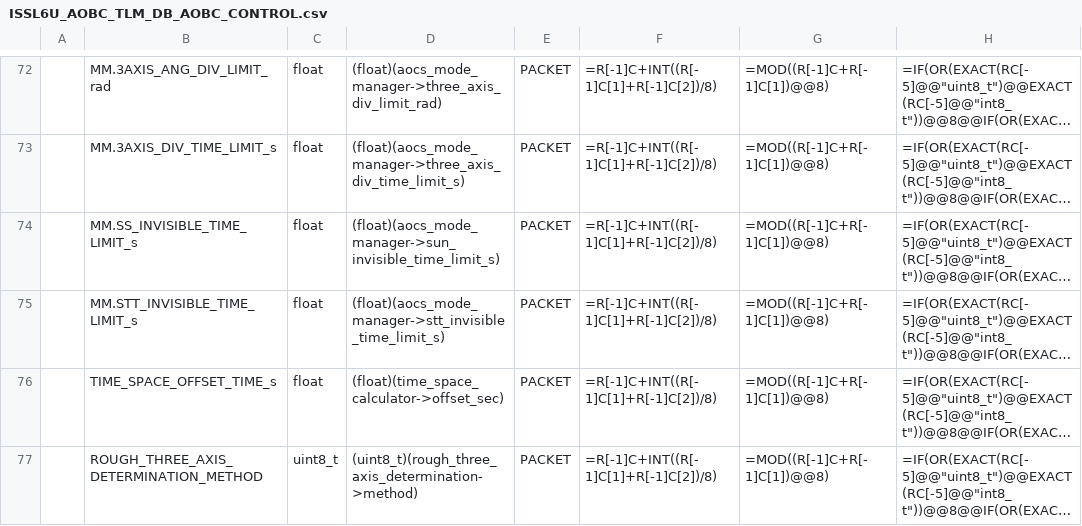
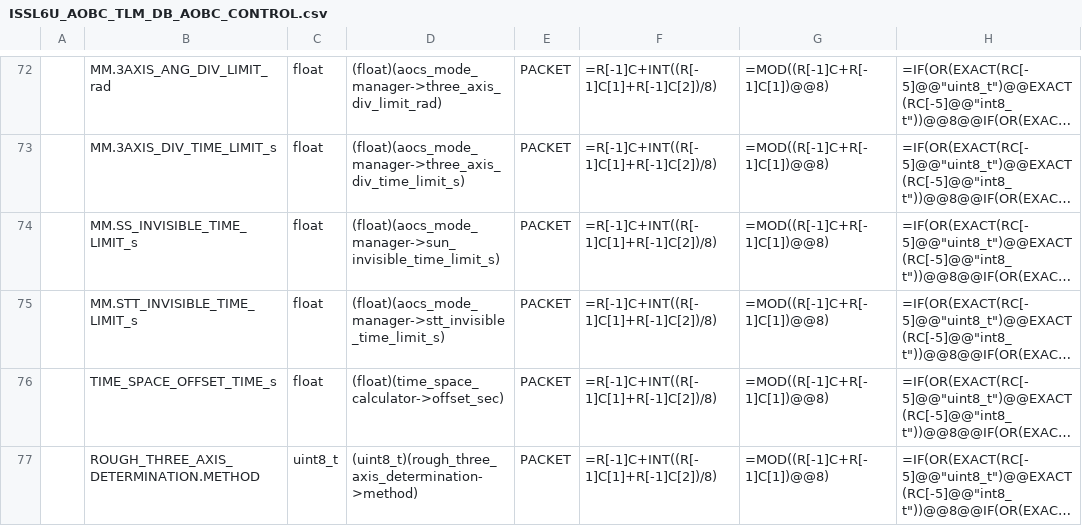
Before and after one commit to ut-issl/c2a-aobc, a CSV file: database/TLM_DB/ISSL6U_AOBC_TLM_DB_AOBC_CONTROL.csv, drawn as a sheet; only a part is shown, gaps mark what is left out; long unchanged cells end in …; the diff covers the shown part only; the diff names each change by its address in the sheet, - before the commit and + after, or states it on an @@ line.

```diff
--- a/database/TLM_DB/ISSL6U_AOBC_TLM_DB_AOBC_CONTROL.csv
+++ b/database/TLM_DB/ISSL6U_AOBC_TLM_DB_AOBC_CONTROL.csv
-B77: ROUGH_THREE_AXIS_DETERMINATION_METHOD
+B77: ROUGH_THREE_AXIS_DETERMINATION.METHOD
```
Also changed, not shown: 1 added row and 2 edited cells elsewhere in this file, database/TLM_DB/calced_data/ISSL6U_AOBC_TLM_DB_AOBC_CONTROL.csv, 1 other file.
